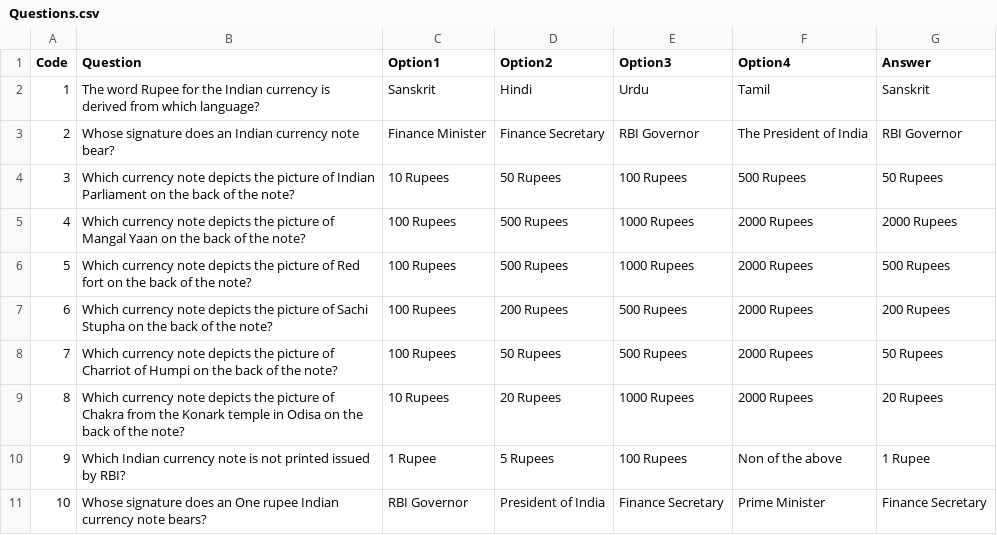
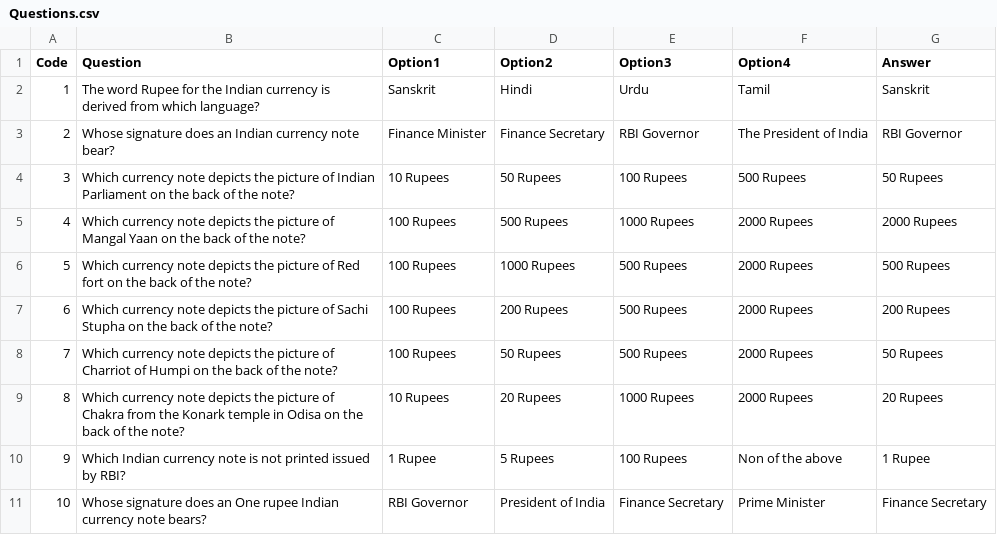
Before and after one commit to ankurchaks/MobileQuiz, a CSV file: Questions.csv, drawn as a sheet.

Commit message:
Update Questions.csv

```diff
--- a/Questions.csv
+++ b/Questions.csv
@@ -5,3 +5,3 @@ Code,Question,Option1,Option2,Option3,Option4,Answer,,,,,,,
 4,Which currency note depicts the picture of Mangal Yaan on the back of the note?,100 Rupees,500 Rupees,1000 Rupees,2000 Rupees,2000 Rupees,,,,,,,
-5,Which currency note depicts the picture of Red fort on the back of the note?,100 Rupees,500 Rupees,1000 Rupees,2000 Rupees,500 Rupees,,,,,,,
+5,Which currency note depicts the picture of Red fort on the back of the note?,100 Rupees,1000 Rupees,500 Rupees,2000 Rupees,500 Rupees,,,,,,,
 6,Which currency note depicts the picture of Sachi Stupha on the back of the note?,100 Rupees,200 Rupees,500 Rupees,2000 Rupees,200 Rupees,,,,,,,
```
